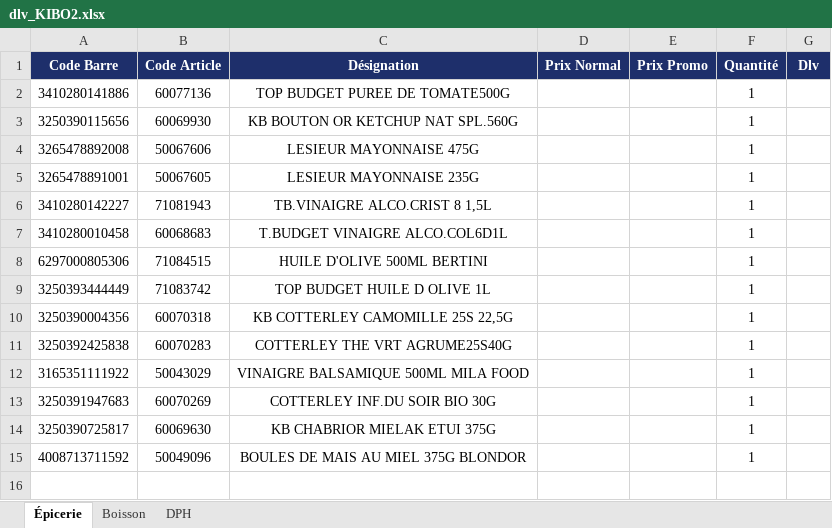
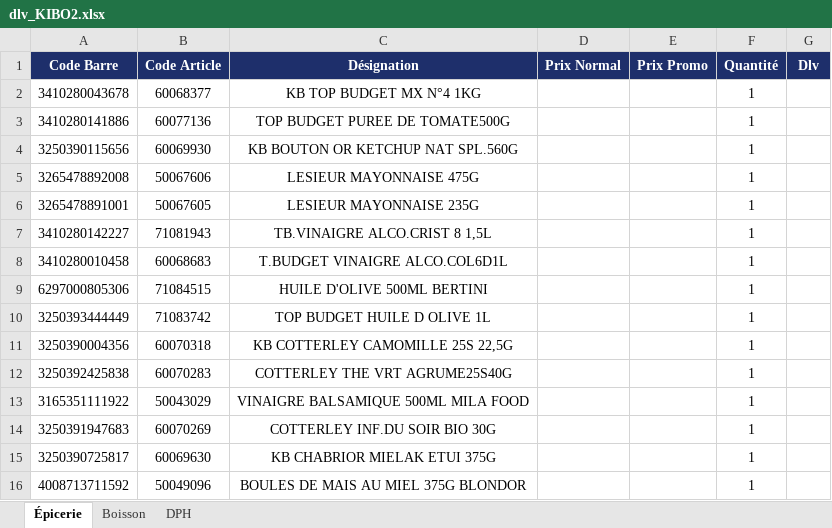
Before and after one commit to hasiniainahasina1-art/BOTAKI, an Excel workbook: dlv_KIBO2.xlsx, sheet Épicerie, drawn as a sheet; values as stored, in another font and other column widths than the file's, no borders; the diff names each change by its address in the sheet, - before the commit and + after, or states it on an @@ line.

Commit message:
Ajout dlv KIBO2/Épicerie – KB TOP BUDGET MX N°4 1KG

```diff
--- a/dlv_KIBO2.xlsx (sheet Épicerie)
+++ b/dlv_KIBO2.xlsx (sheet Épicerie)
+row 2: 3410280043678 | 60068377 | KB TOP BUDGET MX N°4 1KG |  |  | 1
```
